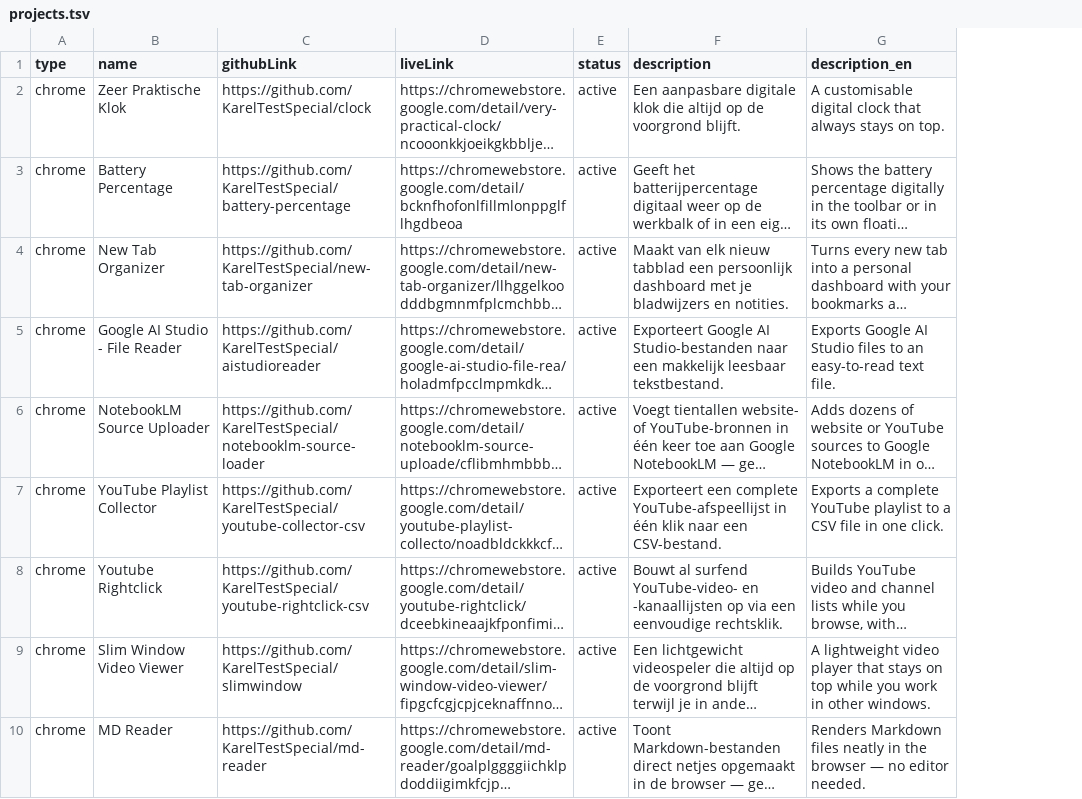
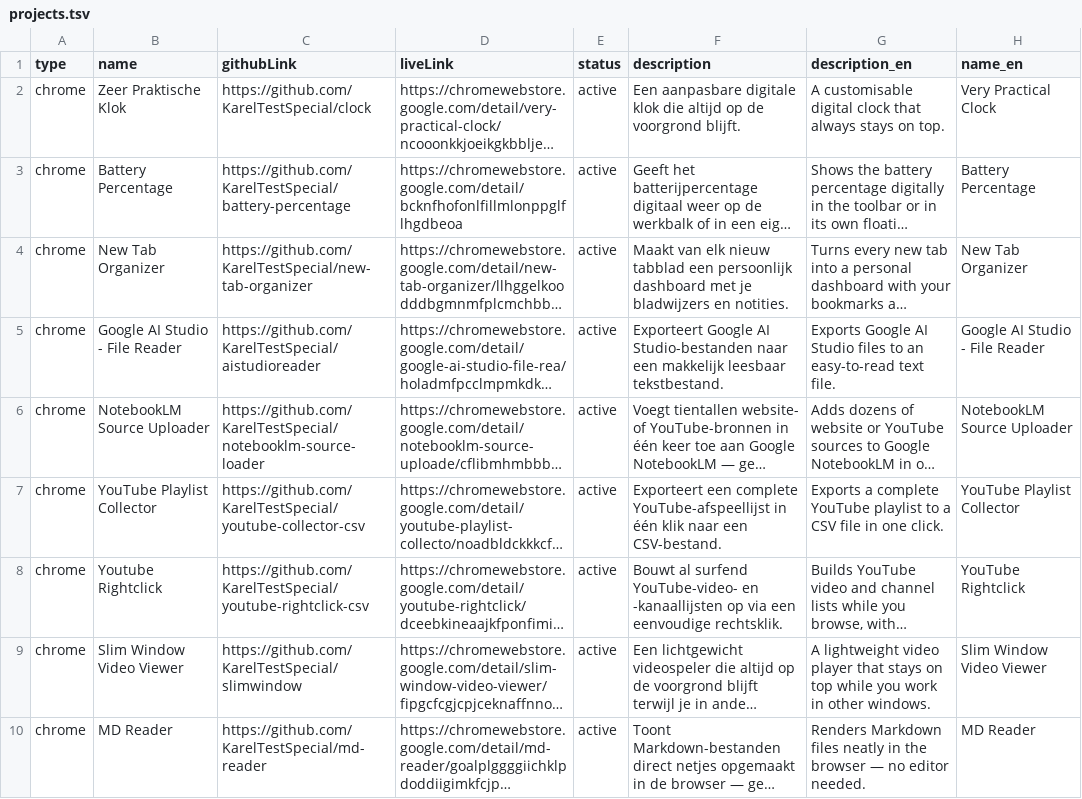
Before and after one commit to KarelTestSpecial/portfolio, a TSV file: projects/projects.tsv, drawn as a sheet; only a part is shown; long unchanged cells end in …; the diff names each change by its address in the sheet, - before the commit and + after, or states it on an @@ line.

Commit message:
feat(i18n): name_en, Engelse projectnamen + meertalige aria-labels/alt-teksten
- projects.tsv: kolom name_en toegevoegd (sheet + repo gelijk, 8 kolommen)
- prototype/app.js: projectName() + data-i18n-aria/-alt in renderLanguage()
- filterknoppen: label/count gesplitst, 'Alles' nu 'filters.all'
- Athena-kaarten: aria-label/alt via a11y.athenaVisit/athenaShot ({name})
- nl.json/en.json: a11y.* en filters.all
- README: kolomdefinities + i18n-uitleg

```diff
--- a/projects/projects.tsv
+++ b/projects/projects.tsv
+column H (name_en), rows 2-10: Very Practical Clock | Battery Percentage | New Tab Organizer | Google AI Studio - File Reader | NotebookLM Source Uploader | YouTube Playlist Collector | YouTube Rightclick | Slim Window Video Viewer | MD Reader
```
Also changed, not shown: 8 other files.
